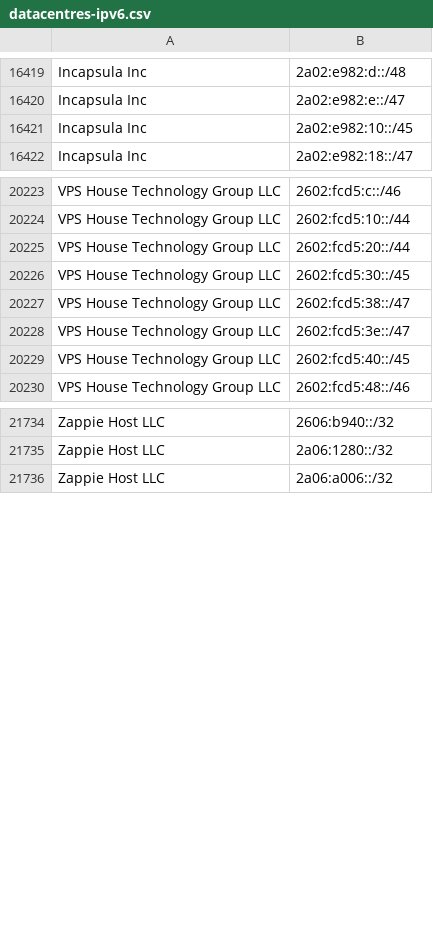
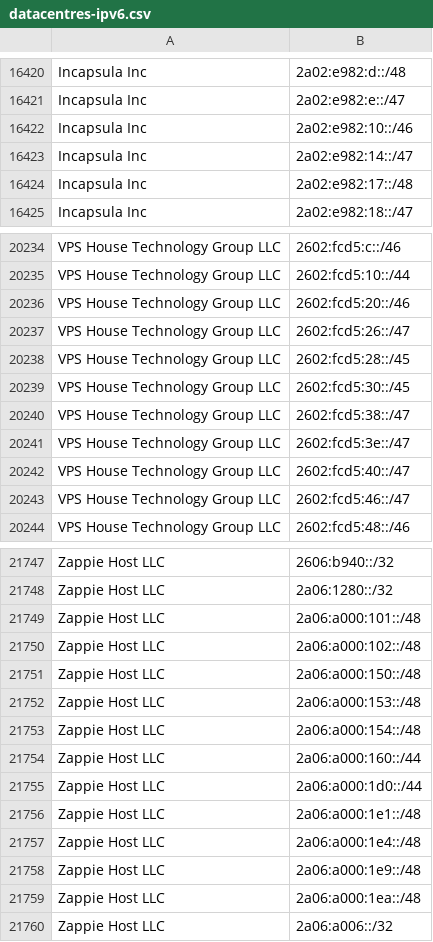
Before and after one commit to hexydec/ip-ranges, a CSV file: output/datacentres-ipv6.csv, drawn as a sheet; only a part is shown, gaps mark what is left out; addresses are those after the commit; the diff covers the shown part only; the diff names each change by its address in the sheet, - before the commit and + after, or states it on an @@ line.

```diff
--- a/output/datacentres-ipv6.csv
+++ b/output/datacentres-ipv6.csv
-B16422: 2a02:e982:10::/45
+B16422: 2a02:e982:10::/46
+row 16423: Incapsula Inc | 2a02:e982:14::/47
+row 16424: Incapsula Inc | 2a02:e982:17::/48
-B20236: 2602:fcd5:20::/44
+B20236: 2602:fcd5:20::/46
+row 20237: VPS House Technology Group LLC | 2602:fcd5:26::/47
+row 20238: VPS House Technology Group LLC | 2602:fcd5:28::/45
-B20242: 2602:fcd5:40::/45
+B20242: 2602:fcd5:40::/47
+row 20243: VPS House Technology Group LLC | 2602:fcd5:46::/47
+row 21749: Zappie Host LLC | 2a06:a000:101::/48
+row 21750: Zappie Host LLC | 2a06:a000:102::/48
+row 21751: Zappie Host LLC | 2a06:a000:150::/48
+row 21752: Zappie Host LLC | 2a06:a000:153::/48
+row 21753: Zappie Host LLC | 2a06:a000:154::/48
+row 21754: Zappie Host LLC | 2a06:a000:160::/44
+row 21755: Zappie Host LLC | 2a06:a000:1d0::/44
+row 21756: Zappie Host LLC | 2a06:a000:1e1::/48
+row 21757: Zappie Host LLC | 2a06:a000:1e4::/48
+row 21758: Zappie Host LLC | 2a06:a000:1e9::/48
+row 21759: Zappie Host LLC | 2a06:a000:1ea::/48
```
Also changed, not shown: 14 added rows, 4 removed rows and 5 edited cells elsewhere in this file, 7 other files.
